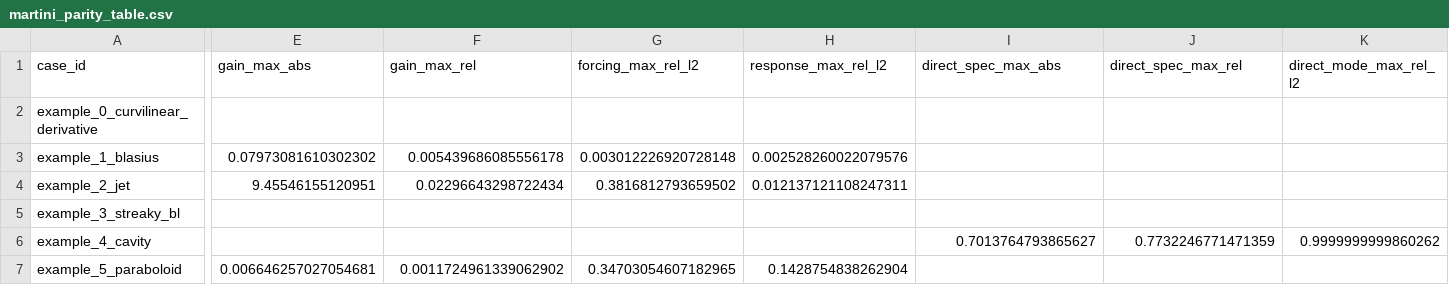
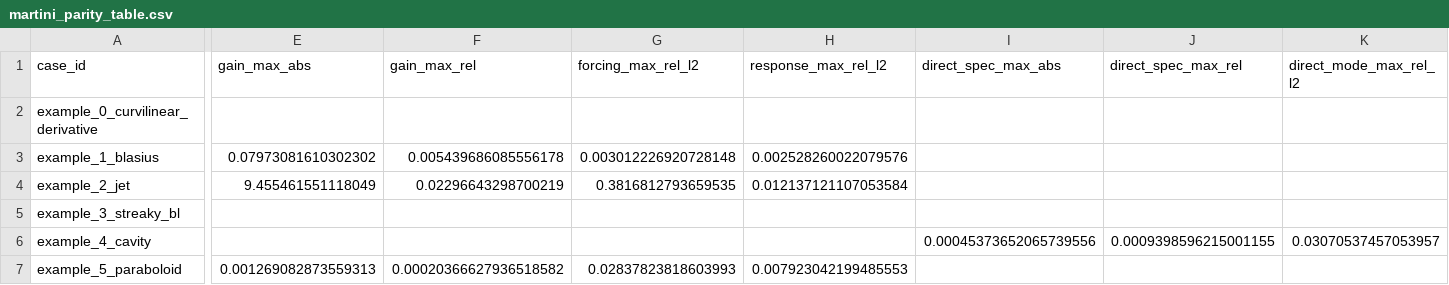
Before and after one commit to openfluids/linstabpy, a CSV file: tools/parity/reports/martini_parity_table.csv, drawn as a sheet; only a part is shown, gaps mark what is left out; the diff covers the shown part only; the diff names each change by its address in the sheet, - before the commit and + after, or states it on an @@ line.

Commit message:
Tighten Martini mesh and cavity parity

```diff
--- a/tools/parity/reports/martini_parity_table.csv
+++ b/tools/parity/reports/martini_parity_table.csv
-E4 (gain_max_abs): 9.45546155120951
+E4 (gain_max_abs): 9.455461551118049
-F4 (gain_max_rel): 0.02296643298722434
+F4 (gain_max_rel): 0.02296643298700219
-G4 (forcing_max_rel_l2): 0.3816812793659502
+G4 (forcing_max_rel_l2): 0.3816812793659535
-H4 (response_max_rel_l2): 0.012137121108247311
+H4 (response_max_rel_l2): 0.012137121107053584
-I6 (direct_spec_max_abs): 0.7013764793865627
+I6 (direct_spec_max_abs): 0.00045373652065739556
-J6 (direct_spec_max_rel): 0.7732246771471359
+J6 (direct_spec_max_rel): 0.0009398596215001155
-K6 (direct_mode_max_rel_l2): 0.9999999999860262
+K6 (direct_mode_max_rel_l2): 0.03070537457053957
-E7 (gain_max_abs): 0.006646257027054681
+E7 (gain_max_abs): 0.001269082873559313
-F7 (gain_max_rel): 0.0011724961339062902
+F7 (gain_max_rel): 0.00020366627936518582
-G7 (forcing_max_rel_l2): 0.34703054607182965
+G7 (forcing_max_rel_l2): 0.02837823818603993
-H7 (response_max_rel_l2): 0.1428754838262904
+H7 (response_max_rel_l2): 0.007923042199485553
```
Also changed, not shown: 3 edited cells elsewhere in this file, 5 other files.
